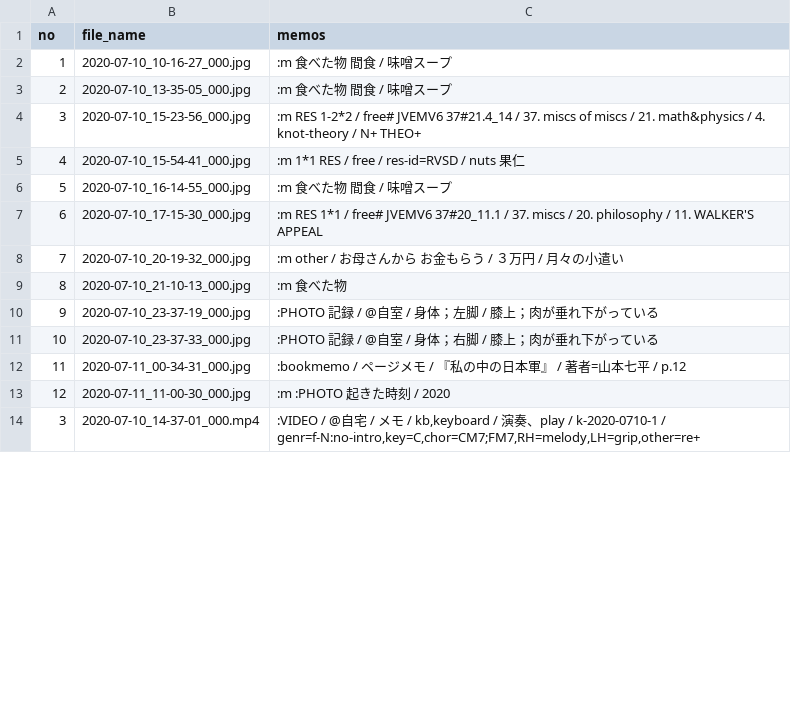
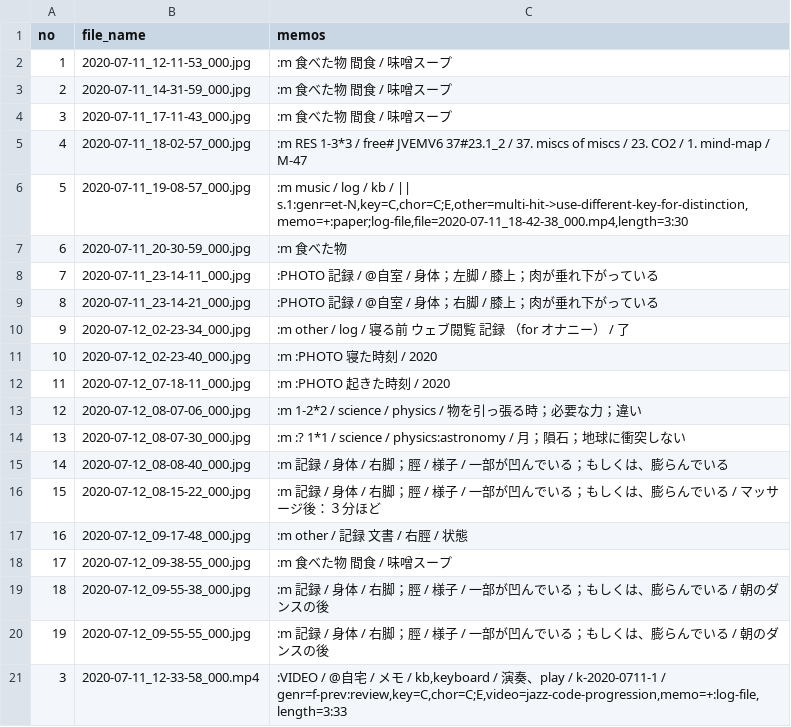
Before and after one commit to iwabuchiken/Cake_IFM11, a CSV file: lib/others/entries.csv, drawn as a sheet; only a part is shown; the diff covers the shown part only.

```diff
--- a/lib/others/entries.csv
+++ b/lib/others/entries.csv
@@ -1,14 +1,21 @@
 no	file_name	memos
-1	2020-07-10_10-16-27_000.jpg	:m 食べた物　間食 / 味噌スープ
-2	2020-07-10_13-35-05_000.jpg	:m 食べた物　間食 / 味噌スープ
-3	2020-07-10_15-23-56_000.jpg	:m RES 1-2*2 / free# JVEMV6 37#21.4_14 / 37. miscs of miscs / 21. math&physics / 4. knot-theory / N+ THEO+
-4	2020-07-10_15-54-41_000.jpg	:m 1*1 RES / free / res-id=RVSD / nuts 果仁
-5	2020-07-10_16-14-55_000.jpg	:m 食べた物　間食 / 味噌スープ
-6	2020-07-10_17-15-30_000.jpg	:m RES 1*1 / free# JVEMV6 37#20_11.1 / 37. miscs / 20. philosophy / 11. WALKER'S APPEAL
-7	2020-07-10_20-19-32_000.jpg	:m other / お母さんから　お金もらう / ３万円 / 月々の小遣い
-8	2020-07-10_21-10-13_000.jpg	:m 食べた物
-9	2020-07-10_23-37-19_000.jpg	:PHOTO 記録 / @自室　/ 身体；左脚 / 膝上；肉が垂れ下がっている
-10	2020-07-10_23-37-33_000.jpg	:PHOTO 記録 / @自室　/ 身体；右脚 / 膝上；肉が垂れ下がっている
-11	2020-07-11_00-34-31_000.jpg	:bookmemo / ページメモ / 『私の中の日本軍』 / 著者=山本七平 / p.12
-12	2020-07-11_11-00-30_000.jpg	:m :PHOTO 起きた時刻 / 2020
-3	2020-07-10_14-37-01_000.mp4	:VIDEO / @自宅 / メモ / kb,keyboard / 演奏、play / k-2020-0710-1 / genr=f-N:no-intro,key=C,chor=CM7;FM7,RH=melody,LH=grip,other=re+
+1	2020-07-11_12-11-53_000.jpg	:m 食べた物　間食 / 味噌スープ
+2	2020-07-11_14-31-59_000.jpg	:m 食べた物　間食 / 味噌スープ
+3	2020-07-11_17-11-43_000.jpg	:m 食べた物　間食 / 味噌スープ
+4	2020-07-11_18-02-57_000.jpg	:m RES 1-3*3 / free# JVEMV6 37#23.1_2 / 37. miscs of miscs / 23. CO2 / 1. mind-map / M-47
+5	2020-07-11_19-08-57_000.jpg	:m music / log / kb / || s.1:genr=et-N,key=C,chor=C;E,other=multi-hit->use-different-key-for-distinction,memo=+:paper;log-file,file=2020-07-11_18-42-38_000.mp4,length=3:30
+6	2020-07-11_20-30-59_000.jpg	:m 食べた物
+7	2020-07-11_23-14-11_000.jpg	:PHOTO 記録 / @自室　/ 身体；左脚 / 膝上；肉が垂れ下がっている
+8	2020-07-11_23-14-21_000.jpg	:PHOTO 記録 / @自室　/ 身体；右脚 / 膝上；肉が垂れ下がっている
+9	2020-07-12_02-23-34_000.jpg	:m other / log / 寝る前　ウェブ閲覧　記録　（for オナニー） / 了
+10	2020-07-12_02-23-40_000.jpg	:m :PHOTO 寝た時刻 / 2020
+11	2020-07-12_07-18-11_000.jpg	:m :PHOTO 起きた時刻 / 2020
+12	2020-07-12_08-07-06_000.jpg	:m 1-2*2 / science / physics / 物を引っ張る時；必要な力；違い
+13	2020-07-12_08-07-30_000.jpg	:m :? 1*1 / science / physics:astronomy / 月；隕石；地球に衝突しない
+14	2020-07-12_08-08-40_000.jpg	:m 記録 / 身体 / 右脚；脛 / 様子 / 一部が凹んでいる；もしくは、膨らんでいる
+15	2020-07-12_08-15-22_000.jpg	:m 記録 / 身体 / 右脚；脛 / 様子 / 一部が凹んでいる；もしくは、膨らんでいる / マッサージ後：３分ほど
+16	2020-07-12_09-17-48_000.jpg	:m other / 記録　文書 / 右脛 / 状態
+17	2020-07-12_09-38-55_000.jpg	:m 食べた物　間食 / 味噌スープ
+18	2020-07-12_09-55-38_000.jpg	:m 記録 / 身体 / 右脚；脛 / 様子 / 一部が凹んでいる；もしくは、膨らんでいる / 朝のダンスの後
+19	2020-07-12_09-55-55_000.jpg	:m 記録 / 身体 / 右脚；脛 / 様子 / 一部が凹んでいる；もしくは、膨らんでいる / 朝のダンスの後
+3	2020-07-11_12-33-58_000.mp4	:VIDEO / @自宅 / メモ / kb,keyboard / 演奏、play / k-2020-0711-1 / genr=f-prev:review,key=C,chor=C;E,video=jazz-code-progression,memo=+:log-file,length=3:33
```
Also changed, not shown: 6 edited cells elsewhere in this file, 3 other files.
